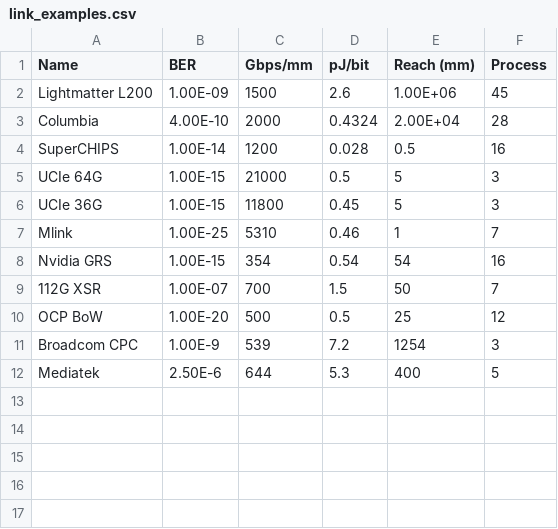
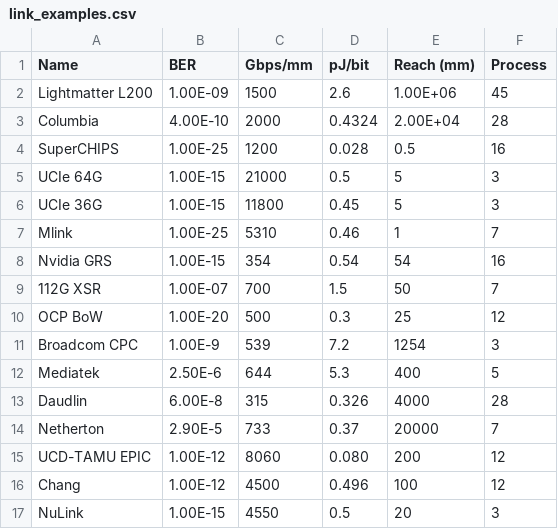
Before and after one commit to nanocad-lab/rs_codec, a CSV file: link_examples.csv, drawn as a sheet.

```diff
--- a/link_examples.csv
+++ b/link_examples.csv
@@ -3,3 +3,3 @@ Lightmatter L200,1.00E-09,1500,2.6,1.00E+06,45
 Columbia,4.00E-10,2000,0.4324,2.00E+04,28
-SuperCHIPS,1.00E-14,1200,0.028,0.5,16
+SuperCHIPS,1.00E-25,1200,0.028,0.5,16
 UCIe 64G,1.00E-15,21000,0.5,5,3
@@ -9,4 +9,9 @@ Nvidia GRS,1.00E-15,354,0.54,54,16
 112G XSR,1.00E-07,700,1.5,50,7
-OCP BoW,1.00E-20,500,0.5,25,12
+OCP BoW,1.00E-20,500,0.3,25,12
 Broadcom CPC,1.00E-9,539,7.2,1254,3
 Mediatek,2.50E-6,644,5.3,400,5
+Daudlin,6.00E-8,315,0.326,4000,28
+Netherton,2.90E-5,733,0.37,20000,7
+UCD-TAMU EPIC,1.00E-12,8060,0.080,200,12
+Chang,1.00E-12,4500,0.496,100,12
+NuLink,1.00E-15,4550,0.5,20,3
```
Also changed, not shown: plots/reach_vs_fom_scaled.csv, 2 other files.
